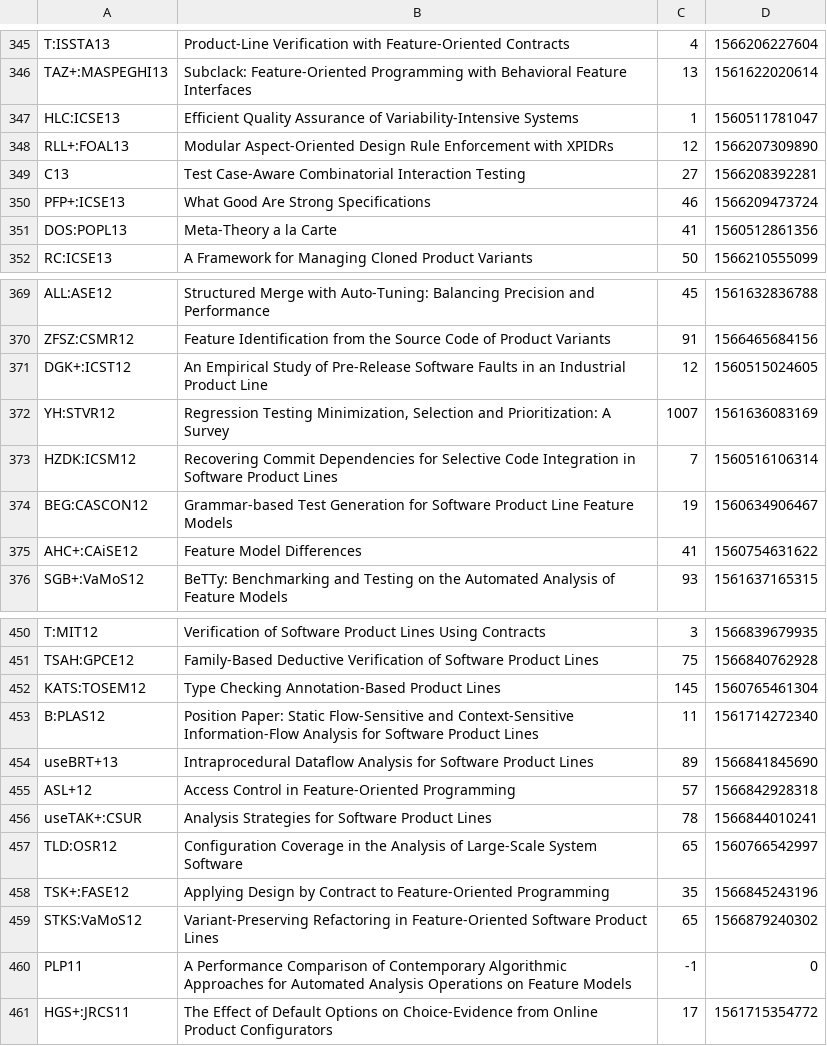
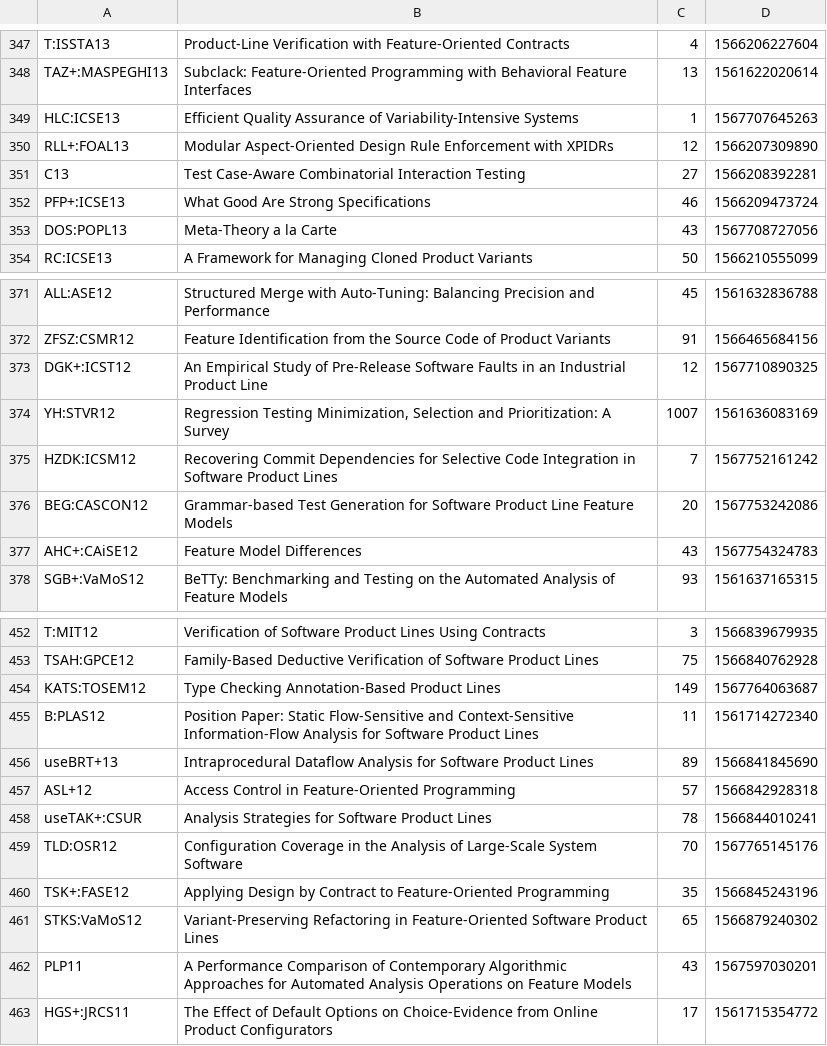
Before and after one commit to SoftVarE-Group/BibTags, a CSV file: classification/citations.csv, drawn as a sheet; only a part is shown, gaps mark what is left out; the diff covers the shown part only.

```diff
--- a/classification/citations.csv
+++ b/classification/citations.csv
@@ -346,3 +348,3 @@
 "TAZ+:MASPEGHI13";"Subclack: Feature-Oriented Programming with Behavioral Feature Interfaces";13;1561622020614;
-"HLC:ICSE13";"Efficient Quality Assurance of Variability-Intensive Systems";1;1560511781047;
+"HLC:ICSE13";"Efficient Quality Assurance of Variability-Intensive Systems";1;1567707645263;
 "RLL+:FOAL13";"Modular Aspect-Oriented Design Rule Enforcement with XPIDRs";12;1566207309890;
@@ -350,3 +352,3 @@
 "PFP+:ICSE13";"What Good Are Strong Specifications";46;1566209473724;
-"DOS:POPL13";"Meta-Theory a la Carte";41;1560512861356;
+"DOS:POPL13";"Meta-Theory a la Carte";43;1567708727056;
 "RC:ICSE13";"A Framework for Managing Cloned Product Variants";50;1566210555099;
@@ -370,7 +372,7 @@
 "ZFSZ:CSMR12";"Feature Identification from the Source Code of Product Variants";91;1566465684156;
-"DGK+:ICST12";"An Empirical Study of Pre-Release Software Faults in an Industrial Product Line";12;1560515024605;
+"DGK+:ICST12";"An Empirical Study of Pre-Release Software Faults in an Industrial Product Line";12;1567710890325;
 "YH:STVR12";"Regression Testing Minimization, Selection and Prioritization: A Survey";1007;1561636083169;
-"HZDK:ICSM12";"Recovering Commit Dependencies for Selective Code Integration in Software Product Lines";7;1560516106314;
-"BEG:CASCON12";"Grammar-based Test Generation for Software Product Line Feature Models";19;1560634906467;
-"AHC+:CAiSE12";"Feature Model Differences";41;1560754631622;
+"HZDK:ICSM12";"Recovering Commit Dependencies for Selective Code Integration in Software Product Lines";7;1567752161242;
+"BEG:CASCON12";"Grammar-based Test Generation for Software Product Line Feature Models";20;1567753242086;
+"AHC+:CAiSE12";"Feature Model Differences";43;1567754324783;
 "SGB+:VaMoS12";"BeTTy: Benchmarking and Testing on the Automated Analysis of Feature Models";93;1561637165315;
@@ -451,3 +453,3 @@
 "TSAH:GPCE12";"Family-Based Deductive Verification of Software Product Lines";75;1566840762928;
-"KATS:TOSEM12";"Type Checking Annotation-Based Product Lines";145;1560765461304;
+"KATS:TOSEM12";"Type Checking Annotation-Based Product Lines";149;1567764063687;
 "B:PLAS12";"Position Paper: Static Flow-Sensitive and Context-Sensitive Information-Flow Analysis for Software Product Lines";11;1561714272340;
@@ -456,6 +458,6 @@
 "useTAK+:CSUR";"Analysis Strategies for Software Product Lines";78;1566844010241;
-"TLD:OSR12";"Configuration Coverage in the Analysis of Large-Scale System Software";65;1560766542997;
+"TLD:OSR12";"Configuration Coverage in the Analysis of Large-Scale System Software";70;1567765145176;
 "TSK+:FASE12";"Applying Design by Contract to Feature-Oriented Programming";35;1566845243196;
 "STKS:VaMoS12";"Variant-Preserving Refactoring in Feature-Oriented Software Product Lines";65;1566879240302;
-"PLP11";"A Performance Comparison of Contemporary Algorithmic Approaches for Automated Analysis Operations on Feature Models";-1;0;
+"PLP11";"A Performance Comparison of Contemporary Algorithmic Approaches for Automated Analysis Operations on Feature Models";43;1567597030201;
 "HGS+:JRCS11";"The Effect of Default Options on Choice-Evidence from Online Product Configurators";17;1561715354772;
```
Also changed, not shown: 2 added rows and 84 edited cells elsewhere in this file, 2 other files.
